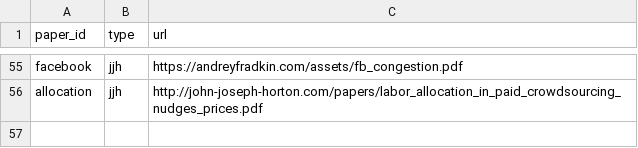
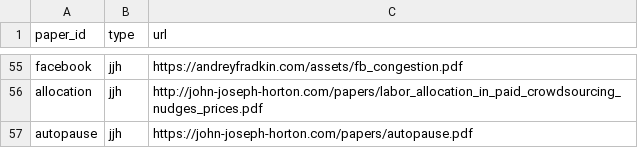
Before and after one commit to johnjosephhorton/johnjosephhorton.github.io, a CSV file: versions.csv, drawn as a sheet; only a part is shown, gaps mark what is left out.

```diff
--- a/versions.csv
+++ b/versions.csv
@@ -56 +56,2 @@ facebook,jjh,https://andreyfradkin.com/assets/fb_congestion.pdf
 allocation,jjh,http://john-joseph-horton.com/papers/labor_allocation_in_paid_crowdsourcing_nudges_prices.pdf
+autopause,jjh,https://john-joseph-horton.com/papers/autopause.pdf
```
Also changed, not shown: coauthors.csv, logs.csv, 11 other files.
